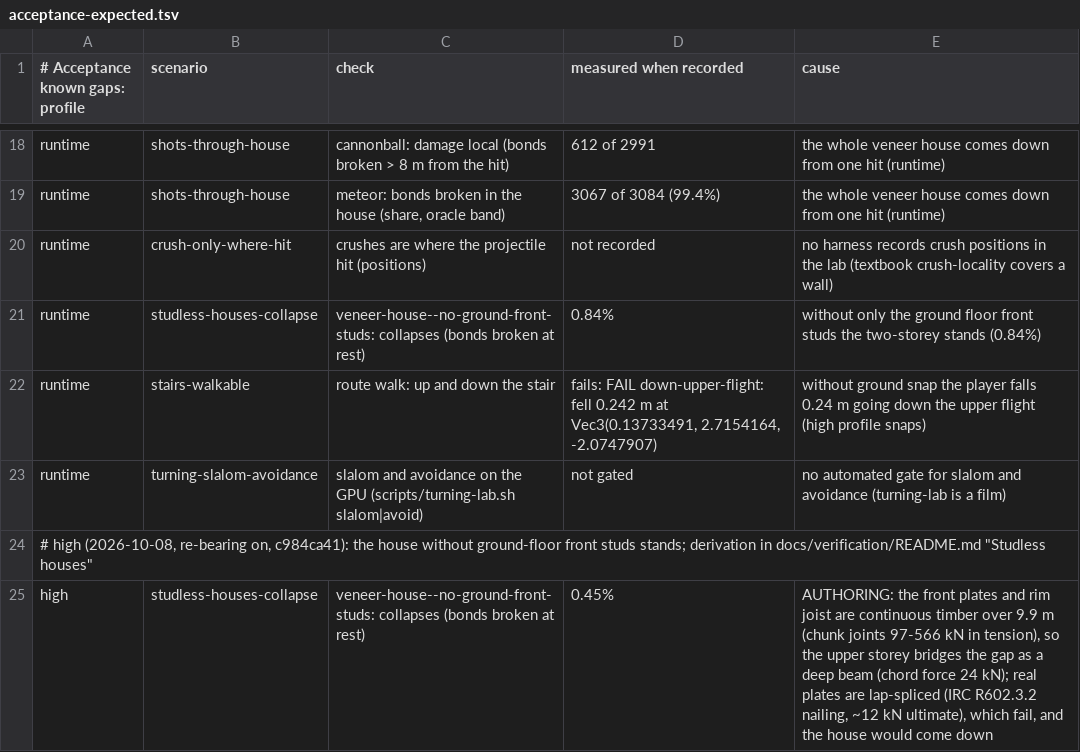
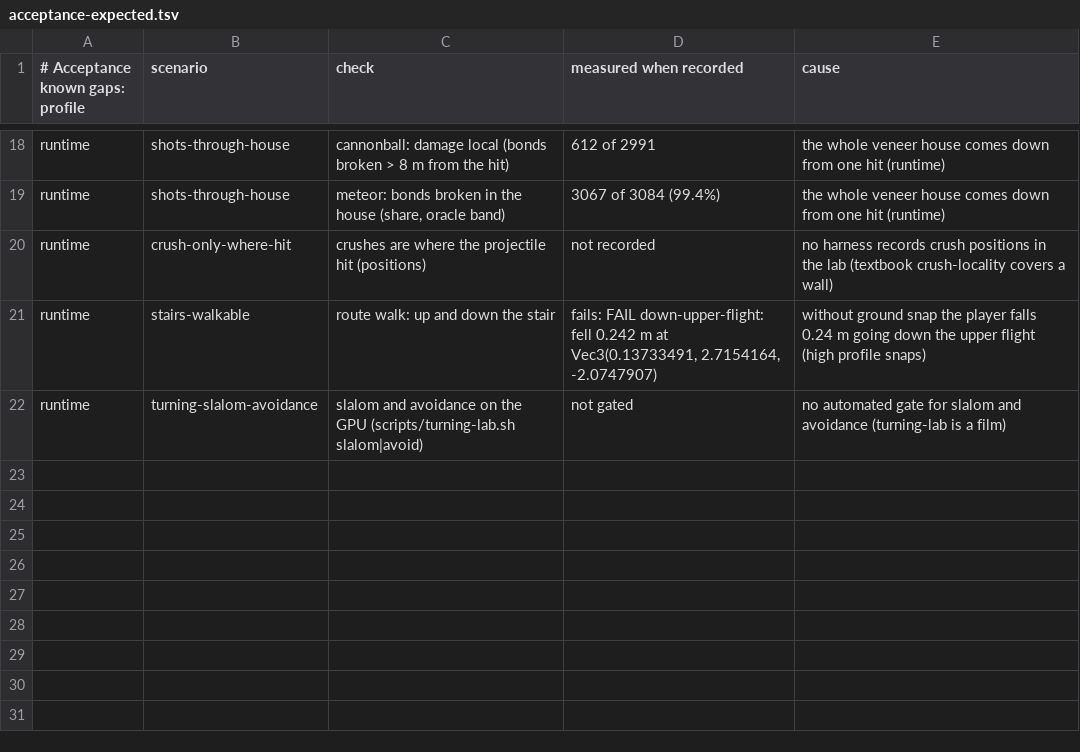
Before and after one commit to Glavin001/vibe-land, a TSV file: scripts/verify/acceptance-expected.tsv, drawn as a sheet; only a part is shown, gaps mark what is left out.

```diff
--- a/scripts/verify/acceptance-expected.tsv
+++ b/scripts/verify/acceptance-expected.tsv
@@ -20,6 +20,3 @@ runtime	shots-through-house	meteor: bonds broken in the house (share, oracle ban
 runtime	crush-only-where-hit	crushes are where the projectile hit (positions)	not recorded	no harness records crush positions in the lab (textbook crush-locality covers a wall)
-runtime	studless-houses-collapse	veneer-house--no-ground-front-studs: collapses (bonds broken at rest)	0.84%	without only the ground floor front studs the two-storey stands (0.84%)
 runtime	stairs-walkable	route walk: up and down the stair	fails: FAIL  down-upper-flight: fell 0.242 m at Vec3(0.13733491, 2.7154164, -2.0747907)	without ground snap the player falls 0.24 m going down the upper flight (high profile snaps)
 runtime	turning-slalom-avoidance	slalom and avoidance on the GPU (scripts/turning-lab.sh slalom|avoid)	not gated	no automated gate for slalom and avoidance (turning-lab is a film)
-# high (2026-10-08, re-bearing on, c984ca41): the house without ground-floor front studs stands; derivation in docs/verification/README.md "Studless houses"
-high	studless-houses-collapse	veneer-house--no-ground-front-studs: collapses (bonds broken at rest)	0.45%	AUTHORING: the front plates and rim joist are continuous timber over 9.9 m (chunk joints 97-566 kN in tension), so the upper storey bridges the gap as a deep beam (chord force 24 kN); real plates are lap-spliced (IRC R602.3.2 nailing, ~12 kN ultimate), which fail, and the house would come down
```
Also changed, not shown: 7 other files.
